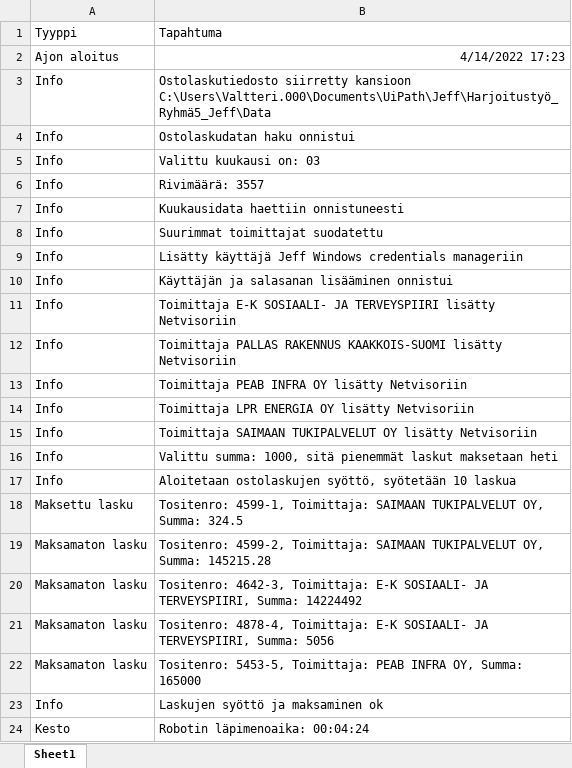
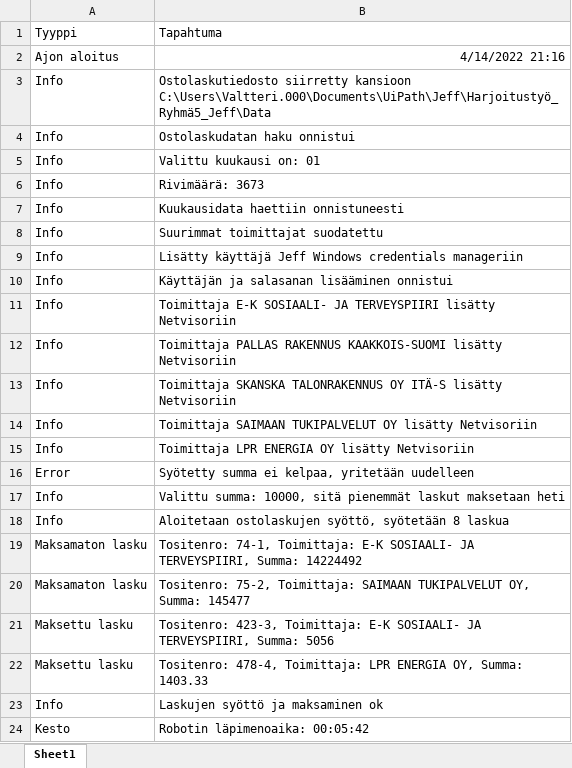
Before and after one commit to teemukuusisto/UiPath_Jeff, an Excel workbook: Harjoitustyö_Ryhmä5_Jeff/Data/Yhteenvetoraportti.xlsx, sheet Sheet1, drawn as a sheet; values as stored, in another font and other column widths than the file's, no borders; removed rows and columns are numbered as before the commit, all else as after; the diff names each change by its address in the sheet, - before the commit and + after, or states it on an @@ line.

```diff
--- a/Harjoitustyö_Ryhmä5_Jeff/Data/Yhteenvetoraportti.xlsx (sheet Sheet1)
+++ b/Harjoitustyö_Ryhmä5_Jeff/Data/Yhteenvetoraportti.xlsx (sheet Sheet1)
-B2: 4/14/2022 17:23
+B2: 4/14/2022 21:16
-B5: Valittu kuukausi on: 03
+B5: Valittu kuukausi on: 01
-B6: Rivimäärä: 3557
+B6: Rivimäärä: 3673
+row 13: Info | Toimittaja SKANSKA TALONRAKENNUS OY ITÄ-S lisätty Netvisoriin
-B14: Toimittaja PEAB INFRA OY lisätty…
+B14: Toimittaja SAIMAAN TUKIPALVELUT OY lisätty…
-row 15: Info | Toimittaja SAIMAAN TUKIPALVELUT OY lisätty Netvisoriin
+row 16: Error | Syötetty summa ei kelpaa, yritetään uudelleen
-B17: Valittu summa: 1000, sitä pienemmät…
+B17: Valittu summa: 10000, sitä pienemmät…
-B18: …syöttö, syötetään 10 laskua
+B18: …syöttö, syötetään 8 laskua
-row 18: Maksettu lasku | Tositenro: 4599-1, Toimittaja: SAIMAAN TUKIPALVELUT OY, Summa: 324.5
-row 19: Maksamaton lasku | Tositenro: 4599-2, Toimittaja: SAIMAAN TUKIPALVELUT OY, Summa: 145215.28
-B19: Tositenro: 4642-3, Toimittaja: E-K…
+B19: Tositenro: 74-1, Toimittaja: E-K…
-B20: Tositenro: 4878-4, Toimittaja: E-K SOSIAALI- JA TERVEYSPIIRI, Summa: 5056
+B20: Tositenro: 75-2, Toimittaja: SAIMAAN TUKIPALVELUT OY, Summa: 145477
-row 22: Maksamaton lasku | Tositenro: 5453-5, Toimittaja: PEAB INFRA OY, Summa: 165000
+row 21: Maksettu lasku | Tositenro: 423-3, Toimittaja: E-K SOSIAALI- JA TERVEYSPIIRI, Summa: 5056
+row 22: Maksettu lasku | Tositenro: 478-4, Toimittaja: LPR ENERGIA OY, Summa: 1403.33
-B24: Robotin läpimenoaika: 00:04:24
+B24: Robotin läpimenoaika: 00:05:42
```
Also changed, not shown: Harjoitustyö_Ryhmä5_Jeff/Data/Kuukauden ostolaskut 2020.xlsx, Harjoitustyö_Ryhmä5_Jeff/Data/Ostolaskut_suurimmat.xlsx, 3 other files.
